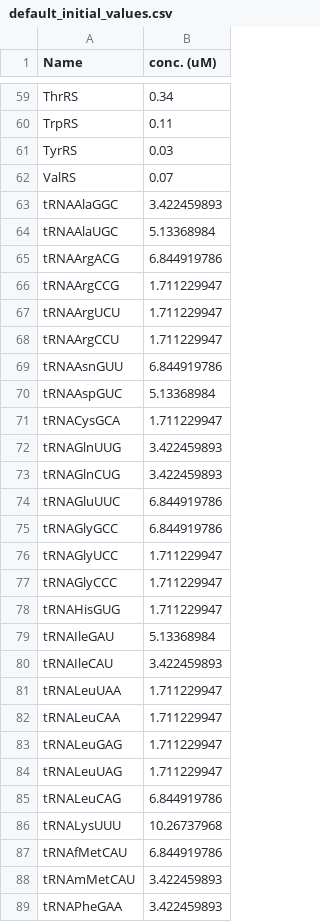
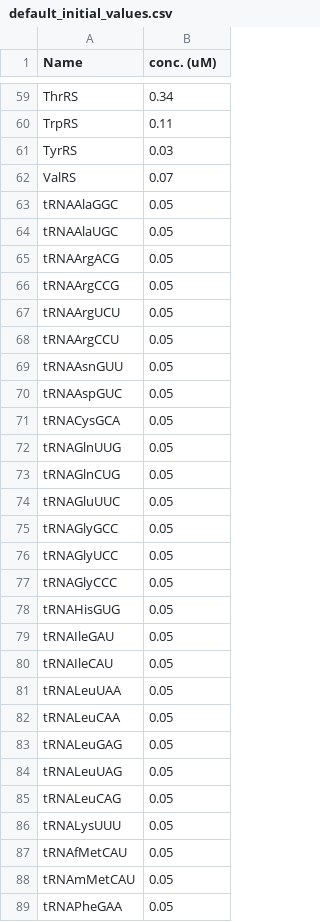
Before and after one commit to musaibou/ePURE_JSBML, a CSV file: ePURE_JSBML/BaseFile/default_initial_values.csv, drawn as a sheet; only a part is shown, gaps mark what is left out; the diff covers the shown part only.

```diff
--- a/ePURE_JSBML/BaseFile/default_initial_values.csv
+++ b/ePURE_JSBML/BaseFile/default_initial_values.csv
@@ -62,28 +62,28 @@ TyrRS,0.03
 ValRS,0.07
-tRNAAlaGGC,3.422459893
-tRNAAlaUGC,5.13368984
-tRNAArgACG,6.844919786
-tRNAArgCCG,1.711229947
-tRNAArgUCU,1.711229947
-tRNAArgCCU,1.711229947
-tRNAAsnGUU,6.844919786
-tRNAAspGUC,5.13368984
-tRNACysGCA,1.711229947
-tRNAGlnUUG,3.422459893
-tRNAGlnCUG,3.422459893
-tRNAGluUUC,6.844919786
-tRNAGlyGCC,6.844919786
-tRNAGlyUCC,1.711229947
-tRNAGlyCCC,1.711229947
-tRNAHisGUG,1.711229947
-tRNAIleGAU,5.13368984
-tRNAIleCAU,3.422459893
-tRNALeuUAA,1.711229947
-tRNALeuCAA,1.711229947
-tRNALeuGAG,1.711229947
-tRNALeuUAG,1.711229947
-tRNALeuCAG,6.844919786
-tRNALysUUU,10.26737968
-tRNAfMetCAU,6.844919786
-tRNAmMetCAU,3.422459893
-tRNAPheGAA,3.422459893
+tRNAAlaGGC,0.05
+tRNAAlaUGC,0.05
+tRNAArgACG,0.05
+tRNAArgCCG,0.05
+tRNAArgUCU,0.05
+tRNAArgCCU,0.05
+tRNAAsnGUU,0.05
+tRNAAspGUC,0.05
+tRNACysGCA,0.05
+tRNAGlnUUG,0.05
+tRNAGlnCUG,0.05
+tRNAGluUUC,0.05
+tRNAGlyGCC,0.05
+tRNAGlyUCC,0.05
+tRNAGlyCCC,0.05
+tRNAHisGUG,0.05
+tRNAIleGAU,0.05
+tRNAIleCAU,0.05
+tRNALeuUAA,0.05
+tRNALeuCAA,0.05
+tRNALeuGAG,0.05
+tRNALeuUAG,0.05
+tRNALeuCAG,0.05
+tRNALysUUU,0.05
+tRNAfMetCAU,0.05
+tRNAmMetCAU,0.05
+tRNAPheGAA,0.05
```
Also changed, not shown: 14 edited cells elsewhere in this file, 4 other files.
